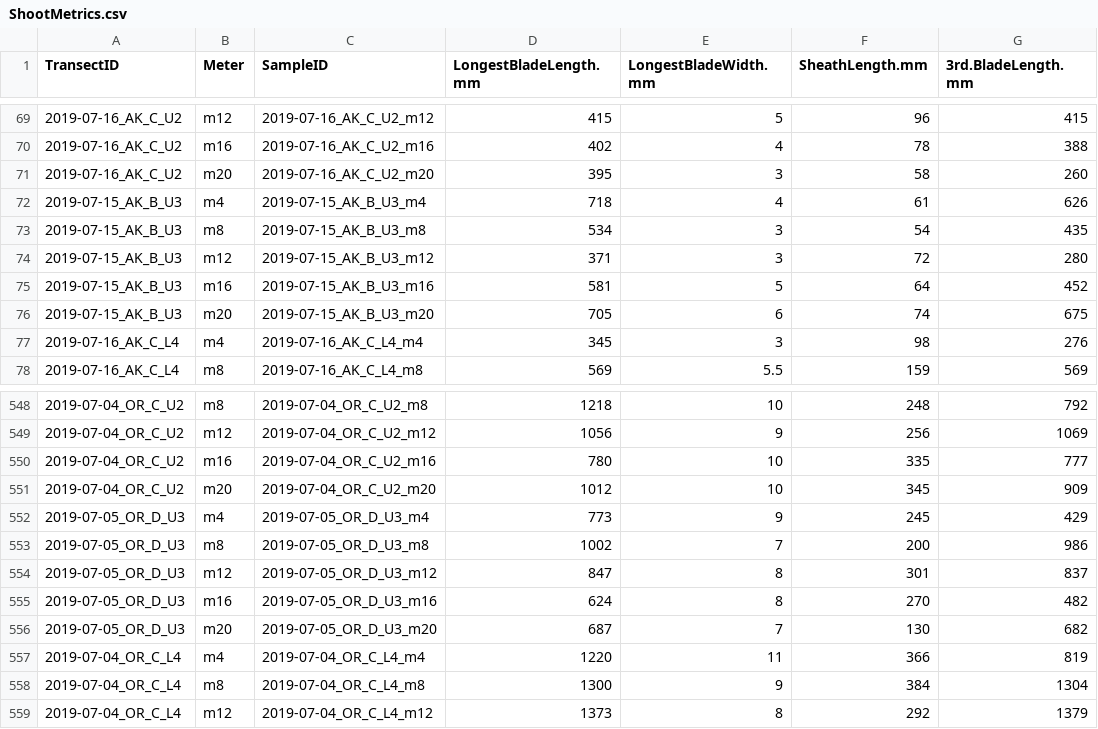
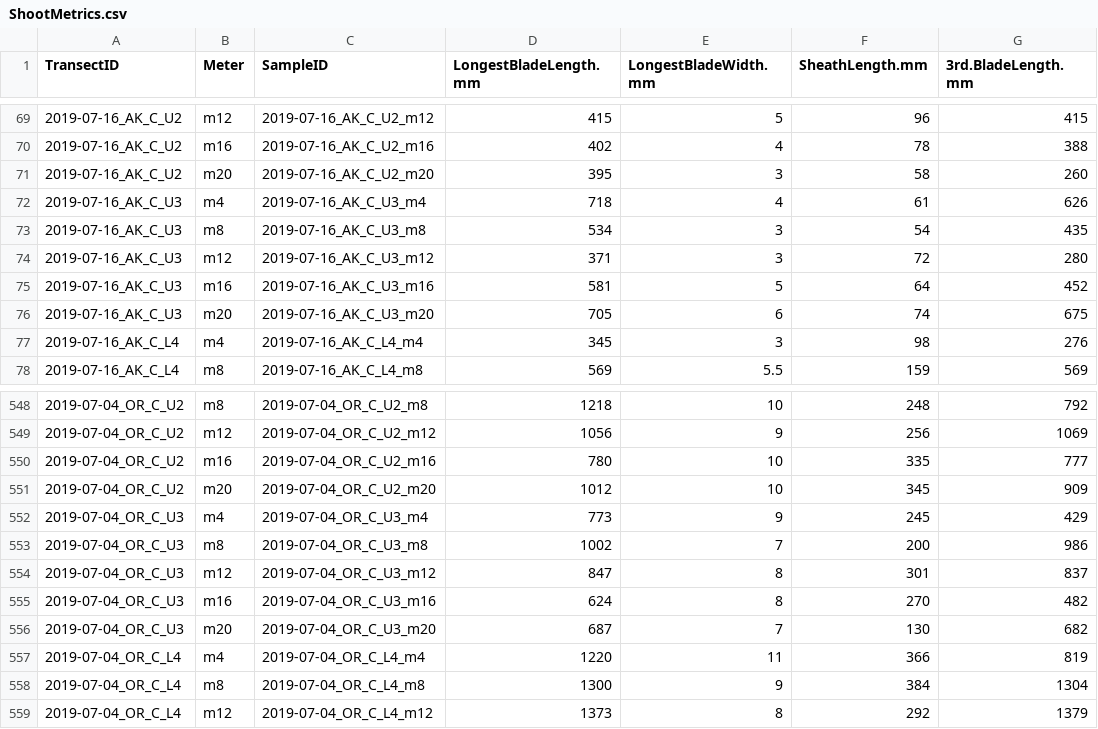
Before and after one commit to lillian-aoki/WD-disease-data, a CSV file: ShootMetrics.csv, drawn as a sheet; only a part is shown, gaps mark what is left out; the diff names each change by its address in the sheet, - before the commit and + after, or states it on an @@ line.

```diff
--- a/ShootMetrics.csv
+++ b/ShootMetrics.csv
-A72:A76 (TransectID): 2019-07-15_AK_B_U3
+A72:A76 (TransectID): 2019-07-16_AK_C_U3
-C72 (SampleID): 2019-07-15_AK_B_U3_m4
+C72 (SampleID): 2019-07-16_AK_C_U3_m4
-C73 (SampleID): 2019-07-15_AK_B_U3_m8
+C73 (SampleID): 2019-07-16_AK_C_U3_m8
-C74 (SampleID): 2019-07-15_AK_B_U3_m12
+C74 (SampleID): 2019-07-16_AK_C_U3_m12
-C75 (SampleID): 2019-07-15_AK_B_U3_m16
+C75 (SampleID): 2019-07-16_AK_C_U3_m16
-C76 (SampleID): 2019-07-15_AK_B_U3_m20
+C76 (SampleID): 2019-07-16_AK_C_U3_m20
-A552:A556 (TransectID): 2019-07-05_OR_D_U3
+A552:A556 (TransectID): 2019-07-04_OR_C_U3
-C552 (SampleID): 2019-07-05_OR_D_U3_m4
+C552 (SampleID): 2019-07-04_OR_C_U3_m4
-C553 (SampleID): 2019-07-05_OR_D_U3_m8
+C553 (SampleID): 2019-07-04_OR_C_U3_m8
-C554 (SampleID): 2019-07-05_OR_D_U3_m12
+C554 (SampleID): 2019-07-04_OR_C_U3_m12
-C555 (SampleID): 2019-07-05_OR_D_U3_m16
+C555 (SampleID): 2019-07-04_OR_C_U3_m16
-C556 (SampleID): 2019-07-05_OR_D_U3_m20
+C556 (SampleID): 2019-07-04_OR_C_U3_m20
```
Also changed, not shown: DiseaseBlades.csv, 13 other files.
